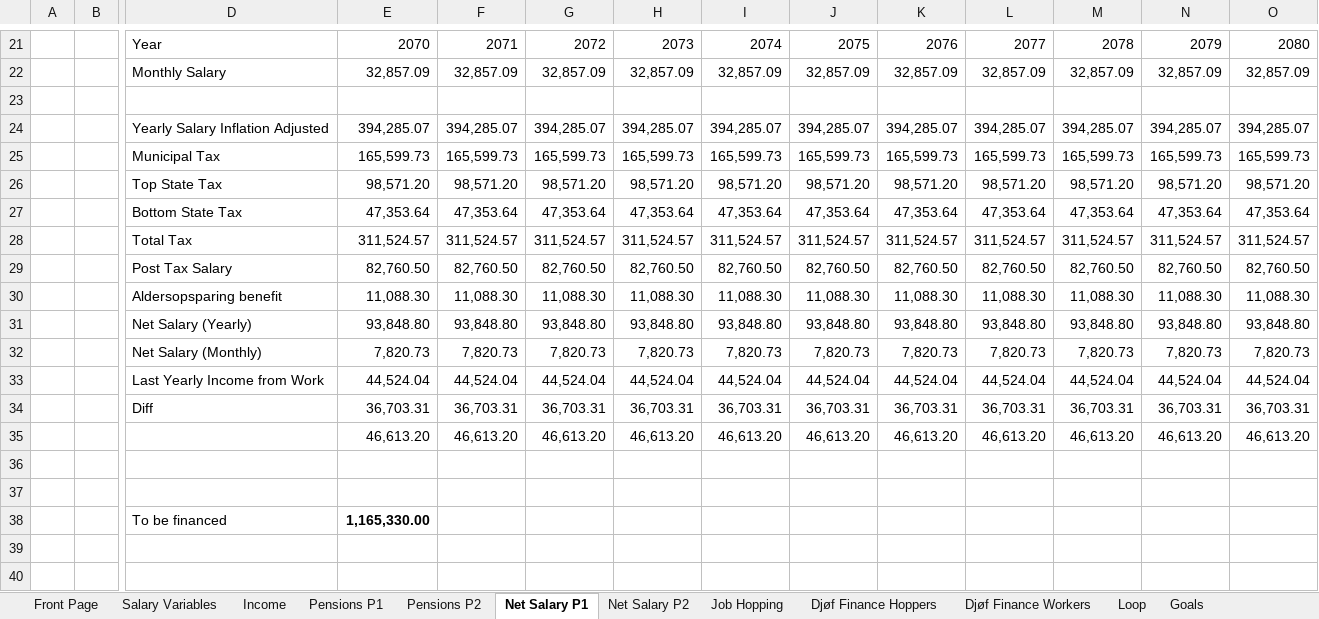
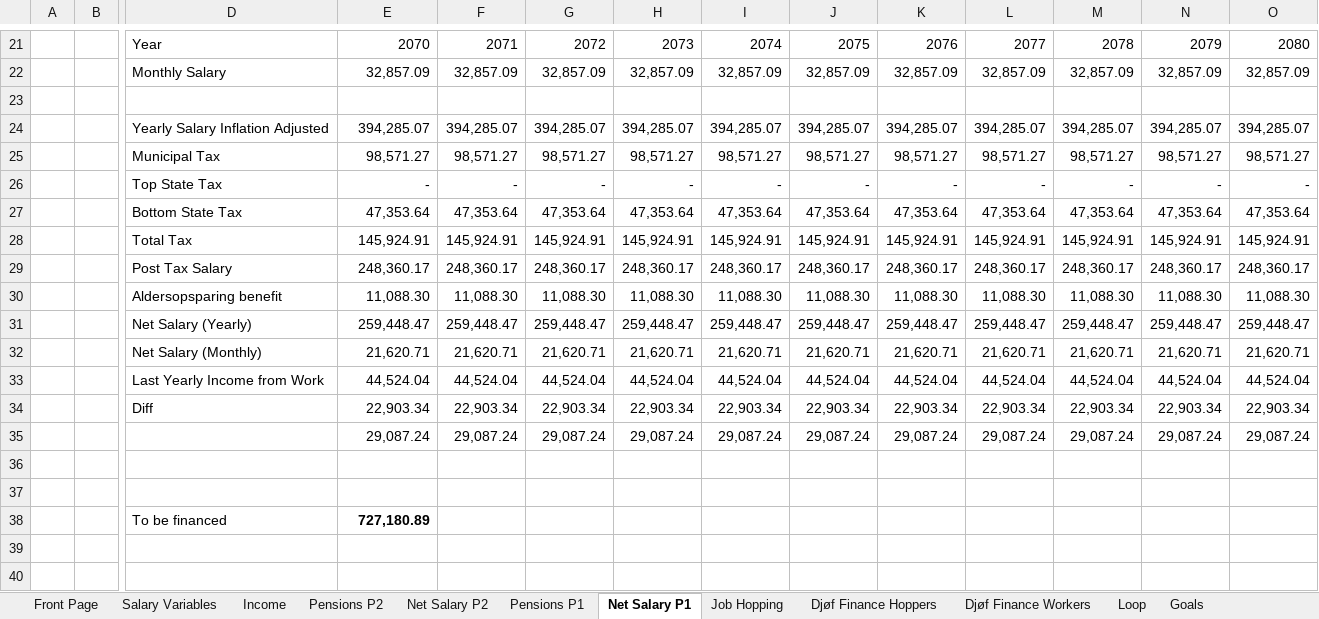
Before and after one commit to tbearlarsen/AEF_thesis_GBI, an Excel workbook: GBI Optimisation/Data/Master.xlsx, sheet Net Salary P1, drawn as a sheet; only a part is shown, gaps mark what is left out; values as stored, in another font and other column widths than the file's, no borders; removed rows and columns are numbered as before the commit, all else as after; rows hold the shown columns only; the diff names each change by its address in the sheet, - before the commit and + after, or states it on an @@ line.

```diff
--- a/GBI Optimisation/Data/Master.xlsx (sheet Net Salary P1)
+++ b/GBI Optimisation/Data/Master.xlsx (sheet Net Salary P1)
@@ sheet tab order changed: Front Page | Salary Variables | Income | Pensions P2 | Net Salary P2 | Pensions P1 | Net Salary P1 | Job Hopping | Djøf Finance Hoppers | Djøf Finance Workers | Loop | Goals @@
-row 25:  |  | Municipal Tax | 165,599.73 | 165,599.73 | 165,599.73 | 165,599.73 | 165,599.73 | 165,599.73 | 165,599.73 | 165,599.73 | 165,599.73 | 165,599.73 | 165,599.73
-row 26:  |  | Top State Tax | 98,571.20 | 98,571.20 | 98,571.20 | 98,571.20 | 98,571.20 | 98,571.20 | 98,571.20 | 98,571.20 | 98,571.20 | 98,571.20 | 98,571.20
+row 25:  |  | Municipal Tax | 98,571.27 | 98,571.27 | 98,571.27 | 98,571.27 | 98,571.27 | 98,571.27 | 98,571.27 | 98,571.27 | 98,571.27 | 98,571.27 | 98,571.27
+row 26:  |  | Top State Tax | - | - | - | - | - | - | - | - | - | - | -
-row 28:  |  | Total Tax | 311,524.57 | 311,524.57 | 311,524.57 | 311,524.57 | 311,524.57 | 311,524.57 | 311,524.57 | 311,524.57 | 311,524.57 | 311,524.57 | 311,524.57
-row 29:  |  | Post Tax Salary | 82,760.50 | 82,760.50 | 82,760.50 | 82,760.50 | 82,760.50 | 82,760.50 | 82,760.50 | 82,760.50 | 82,760.50 | 82,760.50 | 82,760.50
+row 28:  |  | Total Tax | 145,924.91 | 145,924.91 | 145,924.91 | 145,924.91 | 145,924.91 | 145,924.91 | 145,924.91 | 145,924.91 | 145,924.91 | 145,924.91 | 145,924.91
+row 29:  |  | Post Tax Salary | 248,360.17 | 248,360.17 | 248,360.17 | 248,360.17 | 248,360.17 | 248,360.17 | 248,360.17 | 248,360.17 | 248,360.17 | 248,360.17 | 248,360.17
-row 31:  |  | Net Salary (Yearly) | 93,848.80 | 93,848.80 | 93,848.80 | 93,848.80 | 93,848.80 | 93,848.80 | 93,848.80 | 93,848.80 | 93,848.80 | 93,848.80 | 93,848.80
-row 32:  |  | Net Salary (Monthly) | 7,820.73 | 7,820.73 | 7,820.73 | 7,820.73 | 7,820.73 | 7,820.73 | 7,820.73 | 7,820.73 | 7,820.73 | 7,820.73 | 7,820.73
+row 31:  |  | Net Salary (Yearly) | 259,448.47 | 259,448.47 | 259,448.47 | 259,448.47 | 259,448.47 | 259,448.47 | 259,448.47 | 259,448.47 | 259,448.47 | 259,448.47 | 259,448.47
+row 32:  |  | Net Salary (Monthly) | 21,620.71 | 21,620.71 | 21,620.71 | 21,620.71 | 21,620.71 | 21,620.71 | 21,620.71 | 21,620.71 | 21,620.71 | 21,620.71 | 21,620.71
-row 34:  |  | Diff | 36,703.31 | 36,703.31 | 36,703.31 | 36,703.31 | 36,703.31 | 36,703.31 | 36,703.31 | 36,703.31 | 36,703.31 | 36,703.31 | 36,703.31
-row 35:  |  |  | 46,613.20 | 46,613.20 | 46,613.20 | 46,613.20 | 46,613.20 | 46,613.20 | 46,613.20 | 46,613.20 | 46,613.20 | 46,613.20 | 46,613.20
+row 34:  |  | Diff | 22,903.34 | 22,903.34 | 22,903.34 | 22,903.34 | 22,903.34 | 22,903.34 | 22,903.34 | 22,903.34 | 22,903.34 | 22,903.34 | 22,903.34
+row 35:  |  |  | 29,087.24 | 29,087.24 | 29,087.24 | 29,087.24 | 29,087.24 | 29,087.24 | 29,087.24 | 29,087.24 | 29,087.24 | 29,087.24 | 29,087.24
-E38: 1,165,330.00
+E38: 727,180.89
```
Also changed, not shown: sheet Net Salary P2, sheet Job Hopping, sheet Goals, 4 other files.
